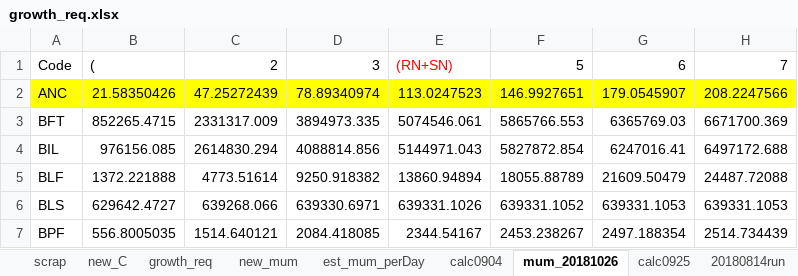
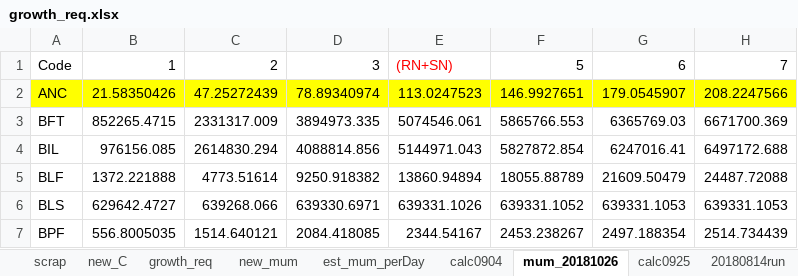
Before and after one commit to NEFSC/READ-EDAB-neusAtlantis, an Excel workbook: R/growth_req.xlsx, sheet mum_20181026, drawn as a sheet; only a part is shown; values as stored, in another font and other column widths than the file's, no borders; the diff names each change by its address in the sheet, - before the commit and + after, or states it on an @@ line.

```diff
--- a/R/growth_req.xlsx (sheet mum_20181026)
+++ b/R/growth_req.xlsx (sheet mum_20181026)
-B1: (
+B1: 1
```
Also changed, not shown: 2 other files.
